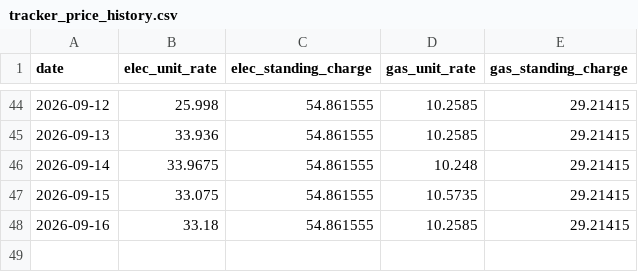
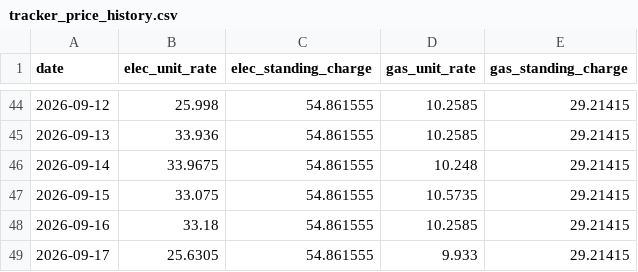
Before and after one commit to SamInnes26/electricity-forecast, a CSV file: data/tracker_price_history.csv, drawn as a sheet; only a part is shown, gaps mark what is left out; the diff names each change by its address in the sheet, - before the commit and + after, or states it on an @@ line.

```diff
--- a/data/tracker_price_history.csv
+++ b/data/tracker_price_history.csv
+row 49: 2026-09-17 | 25.6305 | 54.861555 | 9.933 | 29.21415
```
Also changed, not shown: data/forecast_history.csv, data/latest_forecast.csv, 1 other file.
